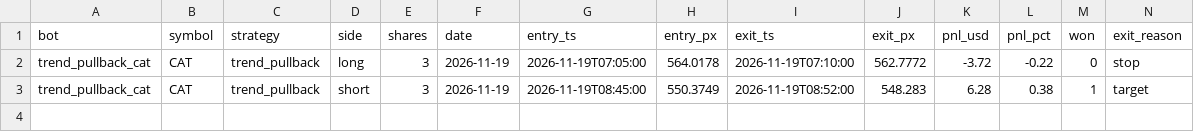
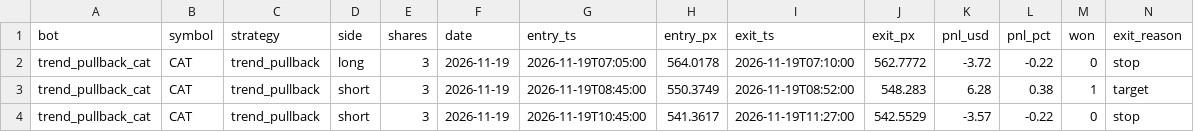
Before and after one commit to michaeldeuchar-dotcom/stock-paper-bot, a CSV file: data/trades_trend_pullback_cat.csv, drawn as a sheet; only a part is shown; rows hold the shown columns only; the diff names each change by its address in the sheet, - before the commit and + after, or states it on an @@ line.

```diff
--- a/data/trades_trend_pullback_cat.csv
+++ b/data/trades_trend_pullback_cat.csv
+row 4: trend_pullback_cat | CAT | trend_pullback | short | 3 | 2026-11-19 | 2026-11-19T10:45:00 | 541.3617 | 2026-11-19T11:27:00 | 542.5529 | -3.57 | -0.22 | 0 | stop
```
Also changed, not shown: 3 other files.
